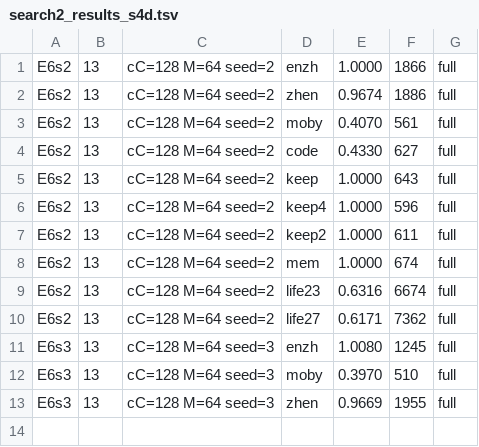
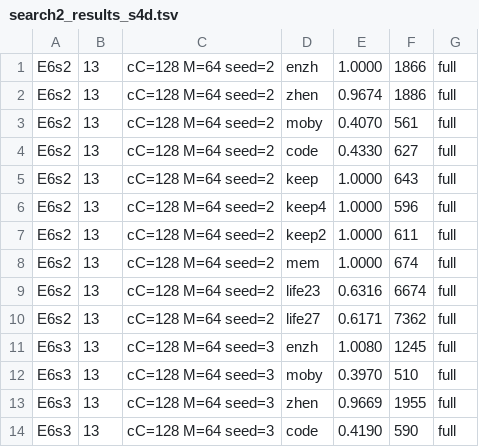
Before and after one commit to ChangweiZhou/digitalbaby, a TSV file: NEWNET/search2_results_s4d.tsv, drawn as a sheet.

```diff
--- a/NEWNET/search2_results_s4d.tsv
+++ b/NEWNET/search2_results_s4d.tsv
@@ -13 +13,2 @@ E6s3	13	cC=128 M=64 seed=3	moby	0.3970	510	full
 E6s3	13	cC=128 M=64 seed=3	zhen	0.9669	1955	full
+E6s3	13	cC=128 M=64 seed=3	code	0.4190	590	full
```
Also changed, not shown: 1 other file.
